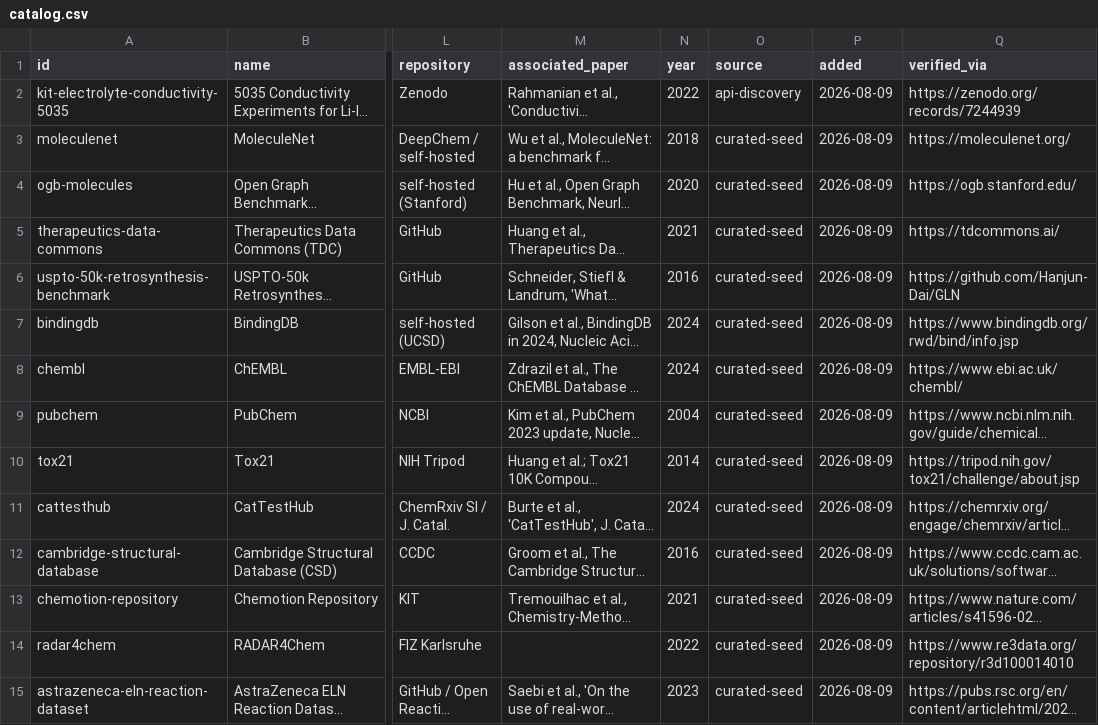
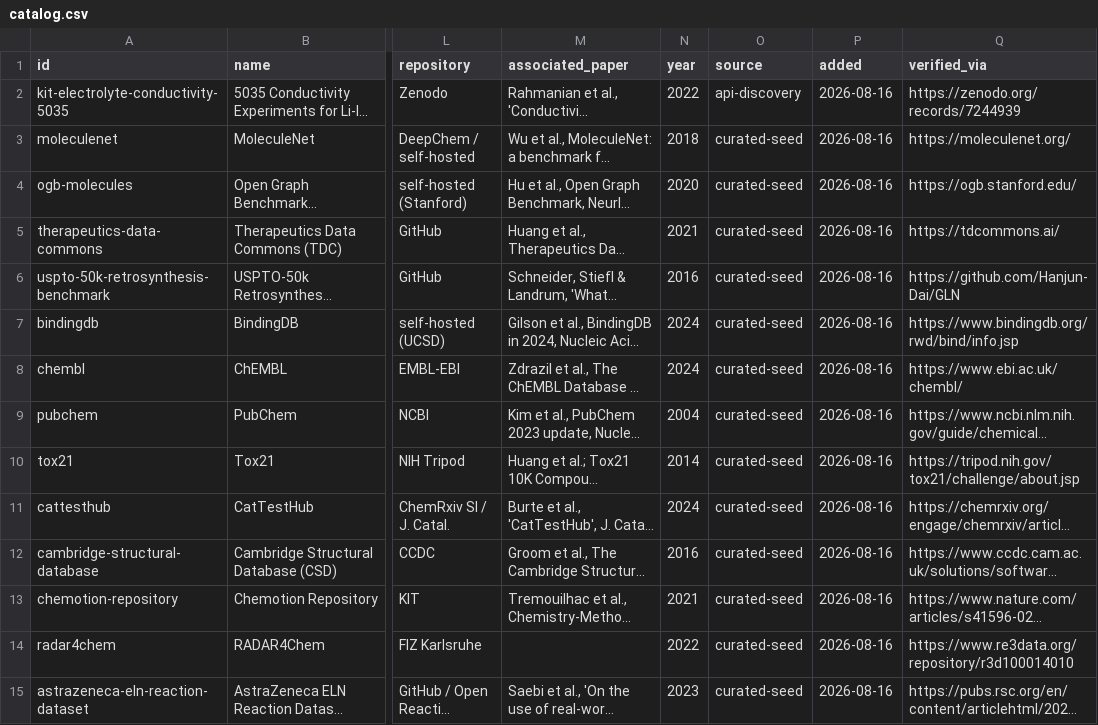
Before and after one commit to Yang1Bai/collective-exp-data-index, a CSV file: catalog/catalog.csv, drawn as a sheet; only a part is shown, gaps mark what is left out; long unchanged cells end in …; the diff covers the shown part only; the diff names each change by its address in the sheet, - before the commit and + after, or states it on an @@ line.

```diff
--- a/catalog/catalog.csv
+++ b/catalog/catalog.csv
-P2:P15 (added): 2026-08-09
+P2:P15 (added): 2026-08-16
```
Also changed, not shown: 2 added rows and 104 edited cells elsewhere in this file, 5 other files.
